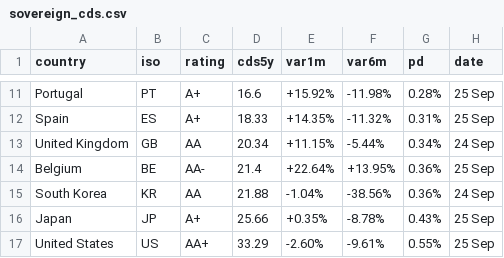
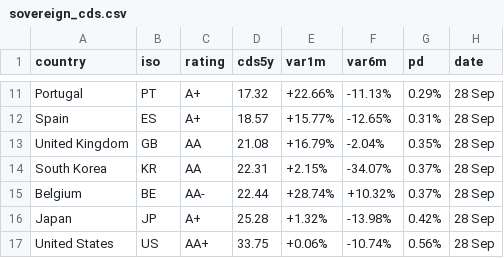
Before and after one commit to rafargb-tech/cds-panel, a CSV file: sovereign_cds.csv, drawn as a sheet; only a part is shown, gaps mark what is left out; removed rows and columns are numbered as before the commit, all else as after; the diff covers the shown part only; the diff names each change by its address in the sheet, - before the commit and + after, or states it on an @@ line.

```diff
--- a/sovereign_cds.csv
+++ b/sovereign_cds.csv
-D11 (cds5y): 16.6
+D11 (cds5y): 17.32
-E11 (var1m): +15.92%
+E11 (var1m): +22.66%
-F11 (var6m): -11.98%
+F11 (var6m): -11.13%
-G11 (pd): 0.28%
+G11 (pd): 0.29%
-H11:H12 (date): 25 Sep
+H11:H12 (date): 28 Sep
-D12 (cds5y): 18.33
+D12 (cds5y): 18.57
-E12 (var1m): +14.35%
+E12 (var1m): +15.77%
-F12 (var6m): -11.32%
+F12 (var6m): -12.65%
-D13 (cds5y): 20.34
+D13 (cds5y): 21.08
-E13 (var1m): +11.15%
+E13 (var1m): +16.79%
-F13 (var6m): -5.44%
+F13 (var6m): -2.04%
-G13 (pd): 0.34%
+G13 (pd): 0.35%
-H13 (date): 24 Sep
+H13 (date): 28 Sep
-row 14: Belgium | BE | AA- | 21.4 | +22.64% | +13.95% | 0.36% | 25 Sep
-D14 (cds5y): 21.88
+D14 (cds5y): 22.31
-E14 (var1m): -1.04%
+E14 (var1m): +2.15%
-F14 (var6m): -38.56%
+F14 (var6m): -34.07%
-G14 (pd): 0.36%
+G14 (pd): 0.37%
-H14 (date): 24 Sep
+H14 (date): 28 Sep
+row 15: Belgium | BE | AA- | 22.44 | +28.74% | +10.32% | 0.37% | 28 Sep
-D16 (cds5y): 25.66
+D16 (cds5y): 25.28
-E16 (var1m): +0.35%
+E16 (var1m): +1.32%
-F16 (var6m): -8.78%
+F16 (var6m): -13.98%
-G16 (pd): 0.43%
+G16 (pd): 0.42%
-H16:H17 (date): 25 Sep
+H16:H17 (date): 28 Sep
-D17 (cds5y): 33.29
+D17 (cds5y): 33.75
-E17 (var1m): -2.60%
+E17 (var1m): +0.06%
-F17 (var6m): -9.61%
+F17 (var6m): -10.74%
-G17 (pd): 0.55%
+G17 (pd): 0.56%
```
Also changed, not shown: 5 added rows, 5 removed rows and 73 edited cells elsewhere in this file, 2 other files.
